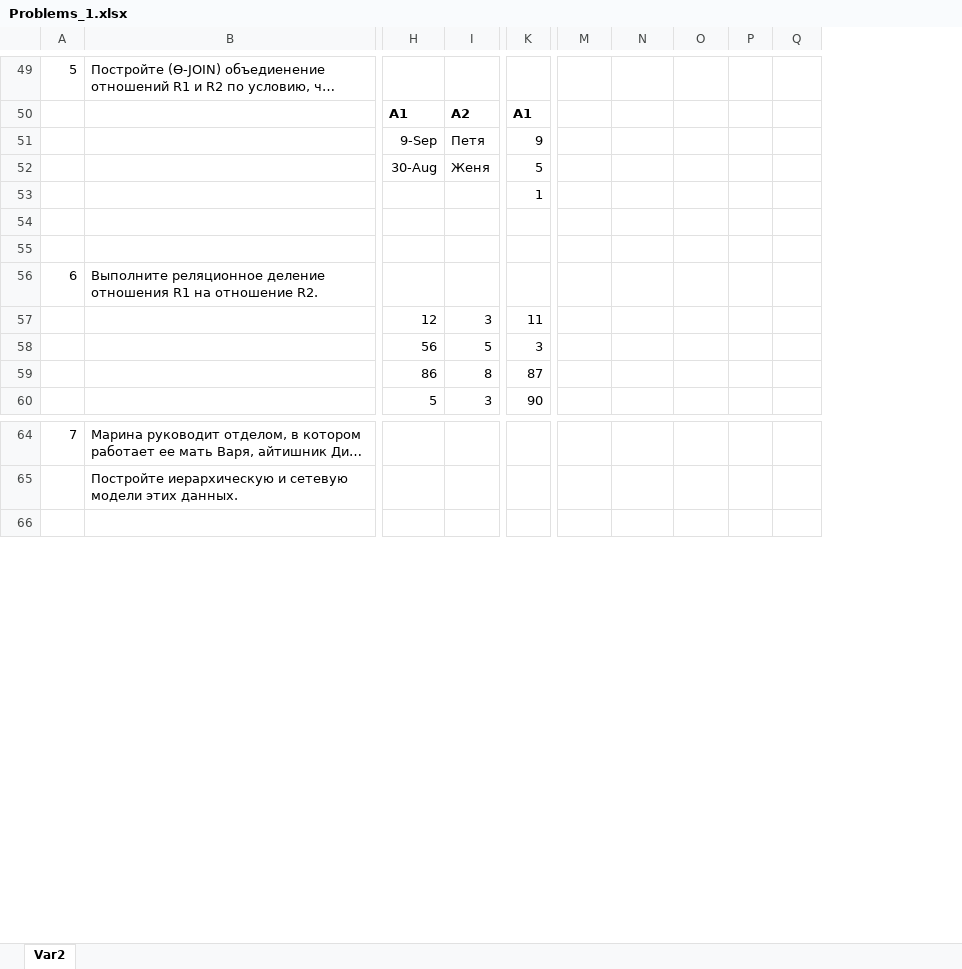
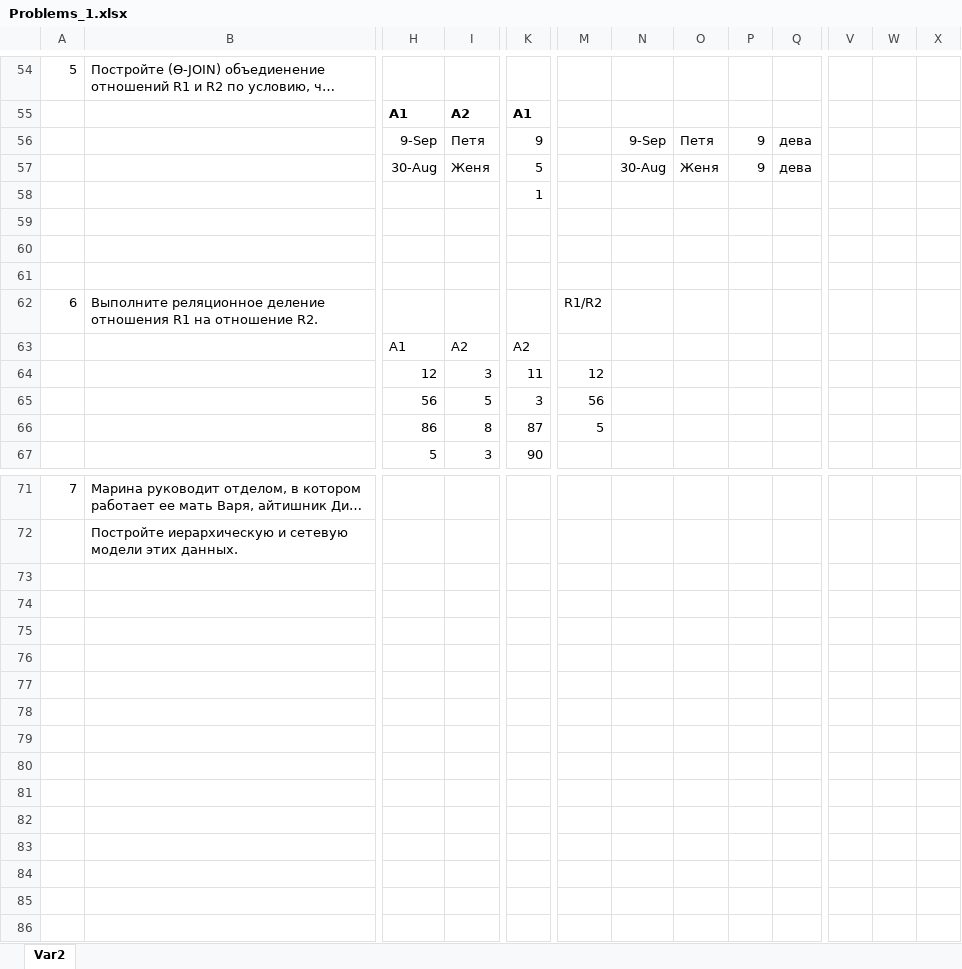
Before and after one commit to lovetea10/DBMS_24, an Excel workbook: Problems_1.xlsx, sheet Var2, drawn as a sheet; only a part is shown, gaps mark what is left out; long unchanged cells end in …; values as stored, in another font and other column widths than the file's, no borders; charts and pictures not drawn; removed rows and columns are numbered as before the commit, all else as after; rows hold the shown columns only; the diff covers the shown part only; the diff names each change by its address in the sheet, - before the commit and + after, or states it on an @@ line.

```diff
--- a/Problems_1.xlsx (sheet Var2)
+++ b/Problems_1.xlsx (sheet Var2)
-column P, empty
+column P, rows 56-57: 9 | 9
+column V, empty
+column W, empty
+column X, empty
-N56: (empty)
+N56: 9-Sep
-O56: (empty)
+O56: Петя
-Q56:Q57: (empty)
+Q56:Q57: дева
-N57: (empty)
+N57: 30-Aug
-O57: (empty)
+O57: Женя
+row 61: (empty)
-M62: (empty)
+M62: R1/R2
+row 63:  |  | A1 | A2 | A2
-M64: (empty)
+M64: 12
-M65: (empty)
+M65: 56
-M66: (empty)
+M66: 5
+row 73: (empty)
+row 74: (empty)
+row 75: (empty)
+row 76: (empty)
+row 77: (empty)
+row 78: (empty)
+row 79: (empty)
+row 80: (empty)
+row 81: (empty)
+row 82: (empty)
+row 83: (empty)
+row 84: (empty)
+row 85: (empty)
```
Also changed, not shown: 11 added rows, 6 removed rows, 59 edited cells, cell formats and merged cells elsewhere in this sheet, charts or pictures.
